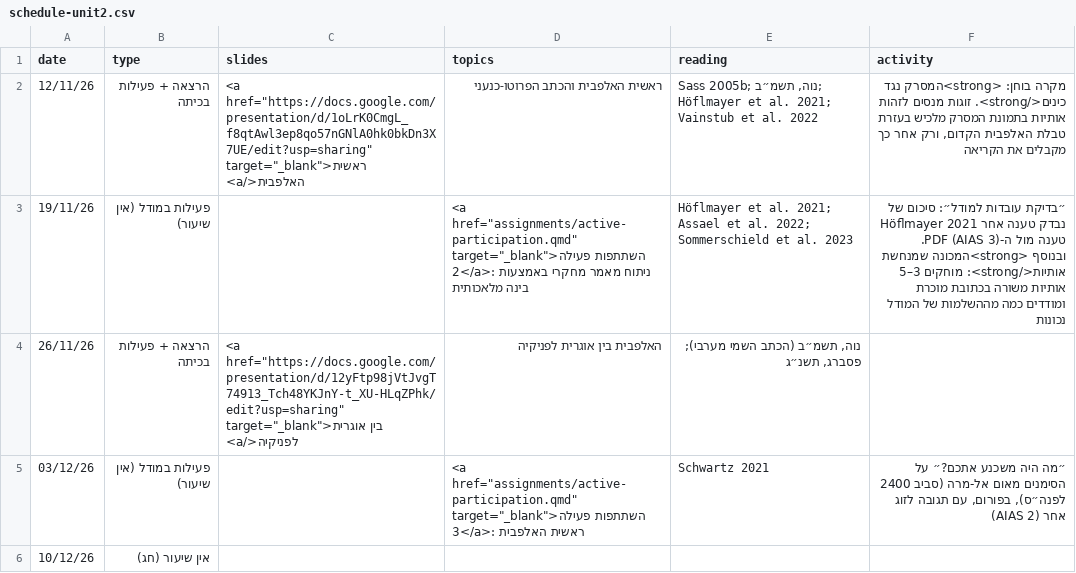
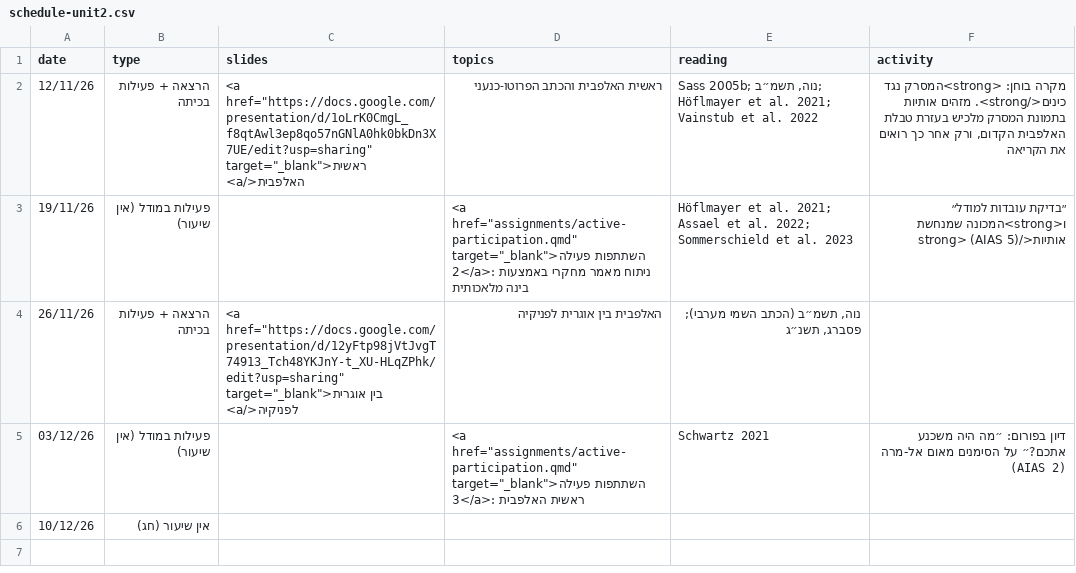
Before and after one commit to shaigordin/epigraphy, a CSV file: data/schedule-unit2.csv, drawn as a sheet.

```diff
--- a/data/schedule-unit2.csv
+++ b/data/schedule-unit2.csv
@@ -1,6 +1,6 @@
 date,type,slides,topics,reading,activity
-12/11/26,הרצאה + פעילות בכיתה,"<a href=""https://docs.google.com/presentation/d/1oLrK0CmgL_f8qtAwl3ep8qo57nGNlA0hk0bkDn3X7UE/edit?usp=sharing"" target=""_blank"">ראשית האלפבית</a>",ראשית האלפבית והכתב הפרוטו-כנעני,"Sass 2005b; נוה, תשמ״ב; Höflmayer et al. 2021; Vainstub et al. 2022","מקרה בוחן: <strong>המסרק נגד כינים</strong>. זוגות מנסים לזהות אותיות בתמונת המסרק מלכיש בעזרת טבלת האלפבית הקדום, ורק אחר כך מקבלים את הקריאה"
-19/11/26,פעילות במודל (אין שיעור),,"<a href=""assignments/active-participation.qmd"" target=""_blank"">השתתפות פעילה 2</a>: ניתוח מאמר מחקרי באמצעות בינה מלאכותית",Höflmayer et al. 2021; Assael et al. 2022; Sommerschield et al. 2023,״בדיקת עובדות למודל״: סיכום של Höflmayer 2021 נבדק טענה אחר טענה מול ה-PDF (AIAS 3). ובנוסף <strong>המכונה שמנחשת אותיות</strong>: מוחקים 3–5 אותיות משורה בכתובת מוכרת ומודדים כמה מההשלמות של המודל נכונות
+12/11/26,הרצאה + פעילות בכיתה,"<a href=""https://docs.google.com/presentation/d/1oLrK0CmgL_f8qtAwl3ep8qo57nGNlA0hk0bkDn3X7UE/edit?usp=sharing"" target=""_blank"">ראשית האלפבית</a>",ראשית האלפבית והכתב הפרוטו-כנעני,"Sass 2005b; נוה, תשמ״ב; Höflmayer et al. 2021; Vainstub et al. 2022","מקרה בוחן: <strong>המסרק נגד כינים</strong>. מזהים אותיות בתמונת המסרק מלכיש בעזרת טבלת האלפבית הקדום, ורק אחר כך רואים את הקריאה"
+19/11/26,פעילות במודל (אין שיעור),,"<a href=""assignments/active-participation.qmd"" target=""_blank"">השתתפות פעילה 2</a>: ניתוח מאמר מחקרי באמצעות בינה מלאכותית",Höflmayer et al. 2021; Assael et al. 2022; Sommerschield et al. 2023,״בדיקת עובדות למודל״ ו<strong>המכונה שמנחשת אותיות</strong> (AIAS 5)
 26/11/26,הרצאה + פעילות בכיתה,"<a href=""https://docs.google.com/presentation/d/12yFtp98jVtJvgT74913_Tch48YKJnY-t_XU-HLqZPhk/edit?usp=sharing"" target=""_blank"">בין אוגרית לפניקיה</a>",האלפבית בין אוגרית לפניקיה,"נוה, תשמ״ב (הכתב השמי מערבי); פסברג, תשנ״ג",
-03/12/26,פעילות במודל (אין שיעור),,"<a href=""assignments/active-participation.qmd"" target=""_blank"">השתתפות פעילה 3</a>: ראשית האלפבית",Schwartz 2021,"״מה היה משכנע אתכם?״ על הסימנים מאום אל-מרה (סביב 2400 לפנה״ס), בפורום, עם תגובה לזוג אחר (AIAS 2)"
+03/12/26,פעילות במודל (אין שיעור),,"<a href=""assignments/active-participation.qmd"" target=""_blank"">השתתפות פעילה 3</a>: ראשית האלפבית",Schwartz 2021,"דיון בפורום: ״מה היה משכנע אתכם?״ על הסימנים מאום אל-מרה (AIAS 2)"
 10/12/26,אין שיעור (חג),,,,
```
Also changed, not shown: data/schedule-unit1.csv, data/schedule-unit3.csv, 15 other files.
